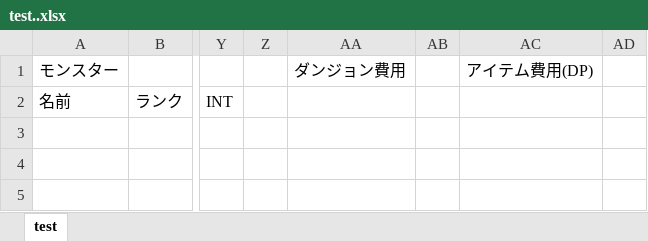
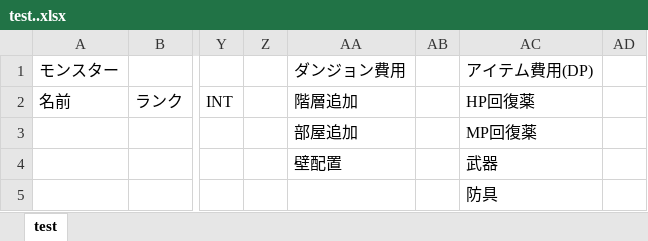
Before and after one commit to Nave-wata/MyDungeon, an Excel workbook: test..xlsx, sheet test, drawn as a sheet; only a part is shown, gaps mark what is left out; values as stored, in another font and other column widths than the file's, no borders; rows hold the shown columns only; the diff names each change by its address in the sheet, - before the commit and + after, or states it on an @@ line.

```diff
--- a/test..xlsx (sheet test)
+++ b/test..xlsx (sheet test)
-AA2: (empty)
+AA2: 階層追加
-AC2: (empty)
+AC2: HP回復薬
+row 3:  |  |  |  | 部屋追加 |  | MP回復薬
+row 4:  |  |  |  | 壁配置 |  | 武器
+row 5:  |  |  |  |  |  | 防具
```
Also changed, not shown: 1 other file.
